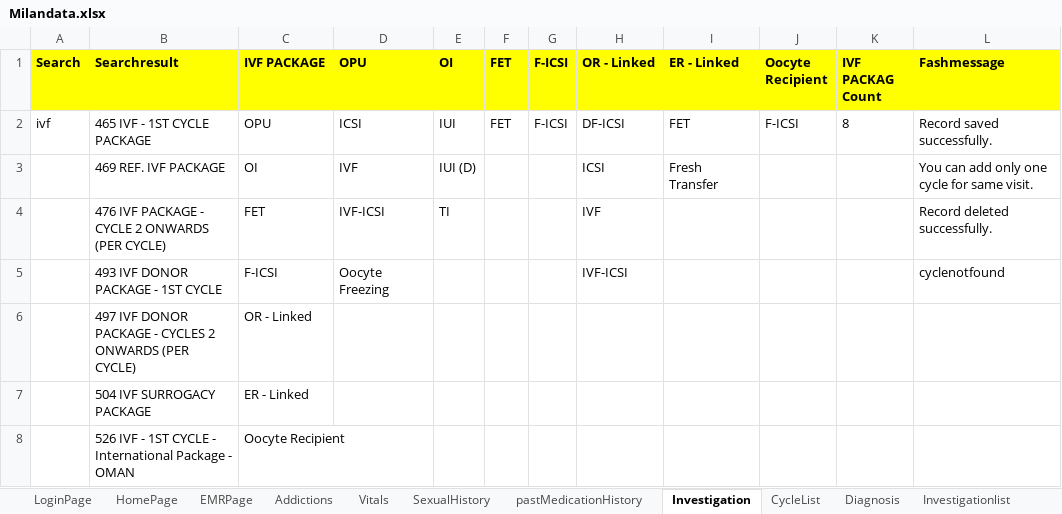
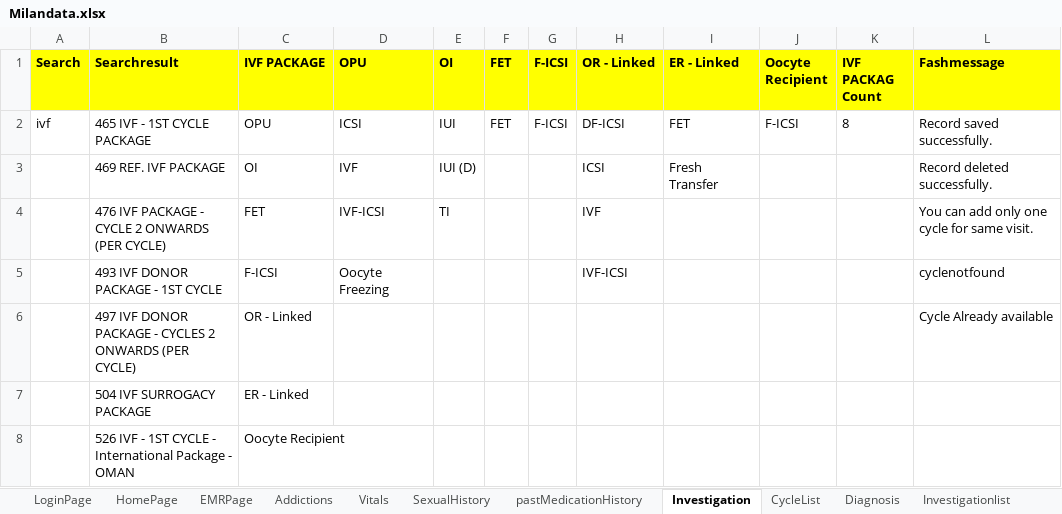
Before and after one commit to meetparag81/IVFMilanNew, an Excel workbook: IVFmilan/src/main/java/com_Milan_TestData/Milandata.xlsx, sheet Investigation, drawn as a sheet; values as stored, in another font and other column widths than the file's, no borders; the diff names each change by its address in the sheet, - before the commit and + after, or states it on an @@ line.

```diff
--- a/IVFmilan/src/main/java/com_Milan_TestData/Milandata.xlsx (sheet Investigation)
+++ b/IVFmilan/src/main/java/com_Milan_TestData/Milandata.xlsx (sheet Investigation)
-L3 (Fashmessage): You can add only one cycle for same visit.
+L3 (Fashmessage): Record deleted successfully.
-L4 (Fashmessage): Record deleted successfully.
+L4 (Fashmessage): You can add only one cycle for same visit.
-L6 (Fashmessage): (empty)
+L6 (Fashmessage): Cycle Already available
```
Also changed, not shown: sheet CycleList, sheet HomePage, sheet Addictions, 52 other files.
